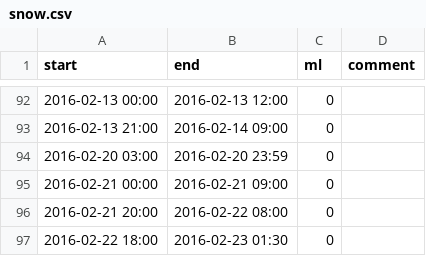
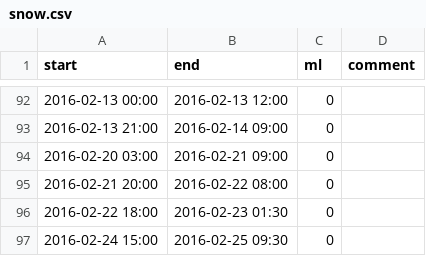
Before and after one commit to juhi24/radcomp, a CSV file: cases/snow.csv, drawn as a sheet; only a part is shown, gaps mark what is left out; the shorter side is filled out with more unchanged rows.

Commit message:
combine two cases with no gap in between

```diff
--- a/cases/snow.csv
+++ b/cases/snow.csv
@@ -93,4 +93,3 @@ start,end,ml,comment
 2016-02-13 21:00,2016-02-14 09:00,0,
-2016-02-20 03:00,2016-02-20 23:59,0,
-2016-02-21 00:00,2016-02-21 09:00,0,
+2016-02-20 03:00,2016-02-21 09:00,0,
 2016-02-21 20:00,2016-02-22 08:00,0,
```
